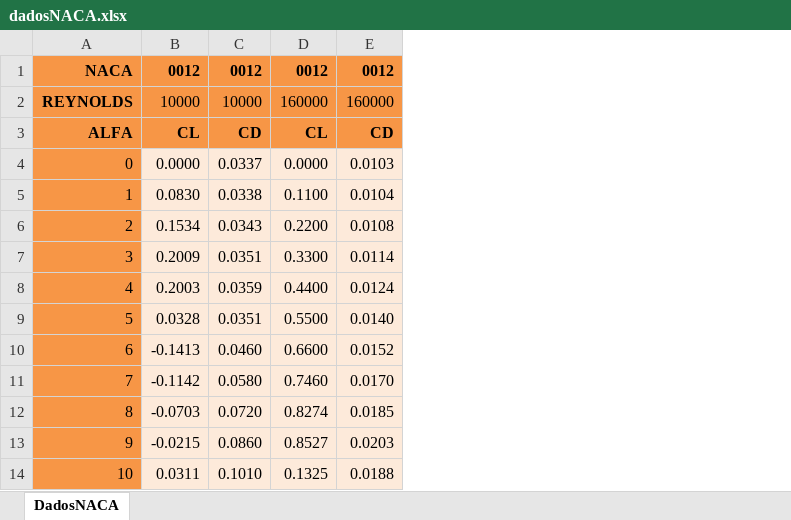
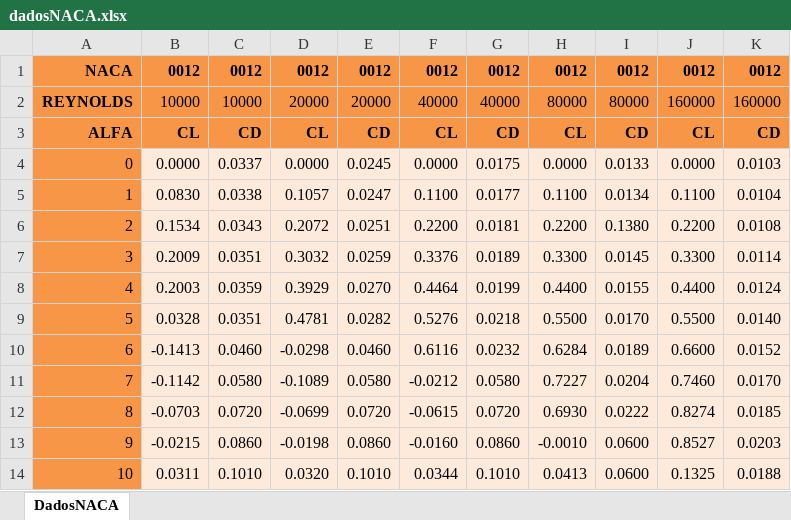
Before and after one commit to leonardobarreto/tcc-aerogerador, an Excel workbook: dadosNACA.xlsx, sheet DadosNACA, drawn as a sheet; only a part is shown; values as stored, in another font and other column widths than the file's, no borders; the diff names each change by its address in the sheet, - before the commit and + after, or states it on an @@ line.

```diff
--- a/dadosNACA.xlsx (sheet DadosNACA)
+++ b/dadosNACA.xlsx (sheet DadosNACA)
+column D, rows 1-14: 0012 | 20000 | CL | 0.0000 | 0.1057 | 0.2072 | 0.3032 | 0.3929 | 0.4781 | -0.0298 | -0.1089 | -0.0699 | -0.0198 | 0.0320
+column E, rows 1-14: 0012 | 20000 | CD | 0.0245 | 0.0247 | 0.0251 | 0.0259 | 0.0270 | 0.0282 | 0.0460 | 0.0580 | 0.0720 | 0.0860 | 0.1010
+column F, rows 1-14: 0012 | 40000 | CL | 0.0000 | 0.1100 | 0.2200 | 0.3376 | 0.4464 | 0.5276 | 0.6116 | -0.0212 | -0.0615 | -0.0160 | 0.0344
+column G, rows 1-14: 0012 | 40000 | CD | 0.0175 | 0.0177 | 0.0181 | 0.0189 | 0.0199 | 0.0218 | 0.0232 | 0.0580 | 0.0720 | 0.0860 | 0.1010
+column H, rows 1-14: 0012 | 80000 | CL | 0.0000 | 0.1100 | 0.2200 | 0.3300 | 0.4400 | 0.5500 | 0.6284 | 0.7227 | 0.6930 | -0.0010 | 0.0413
+column I, rows 1-14: 0012 | 80000 | CD | 0.0133 | 0.0134 | 0.1380 | 0.0145 | 0.0155 | 0.0170 | 0.0189 | 0.0204 | 0.0222 | 0.0600 | 0.0600
```
Also changed, not shown: 5 other files.
